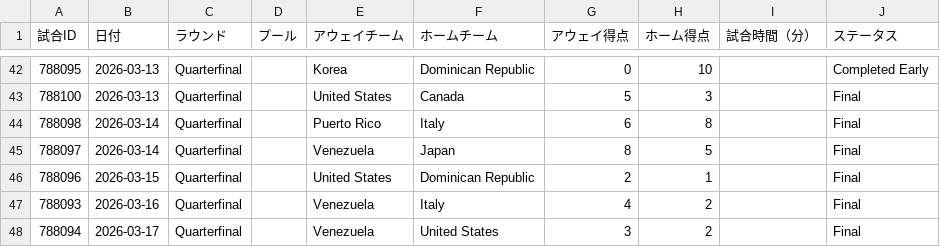
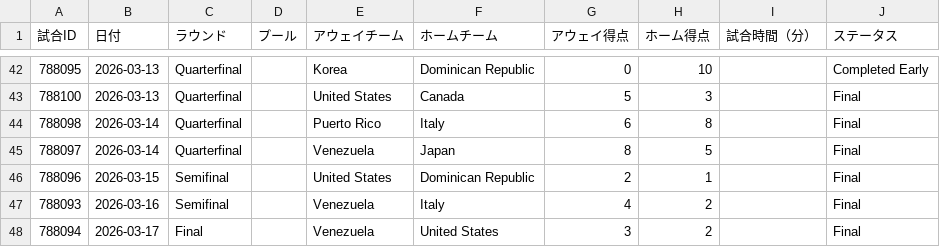
Before and after one commit to 4geru/wbc-2026-data, a CSV file: csv/wbc2026_games.csv, drawn as a sheet; only a part is shown, gaps mark what is left out.

Commit message:
update the game title

```diff
--- a/csv/wbc2026_games.csv
+++ b/csv/wbc2026_games.csv
@@ -45,4 +45,4 @@
 788097,2026-03-14,Quarterfinal,,Venezuela,Japan,8,5,,Final
-788096,2026-03-15,Quarterfinal,,United States,Dominican Republic,2,1,,Final
-788093,2026-03-16,Quarterfinal,,Venezuela,Italy,4,2,,Final
-788094,2026-03-17,Quarterfinal,,Venezuela,United States,3,2,,Final
+788096,2026-03-15,Semifinal,,United States,Dominican Republic,2,1,,Final
+788093,2026-03-16,Semifinal,,Venezuela,Italy,4,2,,Final
+788094,2026-03-17,Final,,Venezuela,United States,3,2,,Final
```
